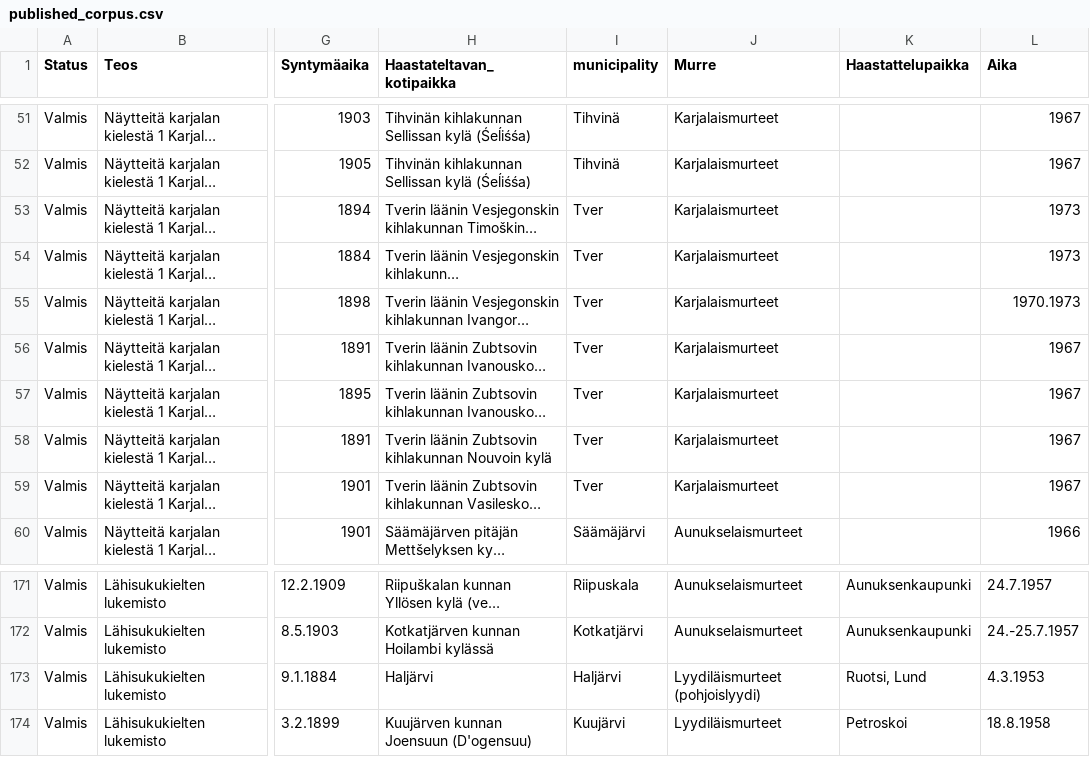
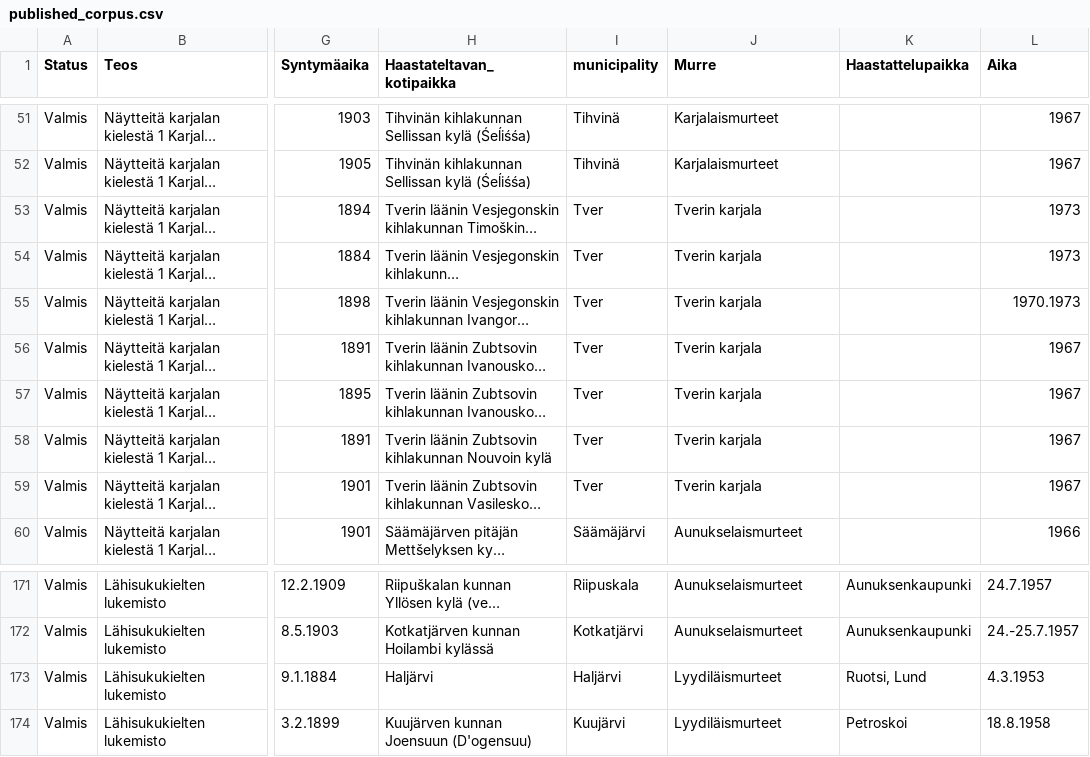
Before and after one commit to langdoc/finnic, a CSV file: published_corpus.csv, drawn as a sheet; only a part is shown, gaps mark what is left out; long unchanged cells end in …; the diff names each change by its address in the sheet, - before the commit and + after, or states it on an @@ line.

Commit message:
harmonized bit the dialect classifications

```diff
--- a/published_corpus.csv
+++ b/published_corpus.csv
-J53:J59 (Murre): Karjalaismurteet
+J53:J59 (Murre): Tverin karjala
-J173 (Murre): Lyydiläismurteet (pohjoislyydi)
+J173 (Murre): Lyydiläismurteet
```
